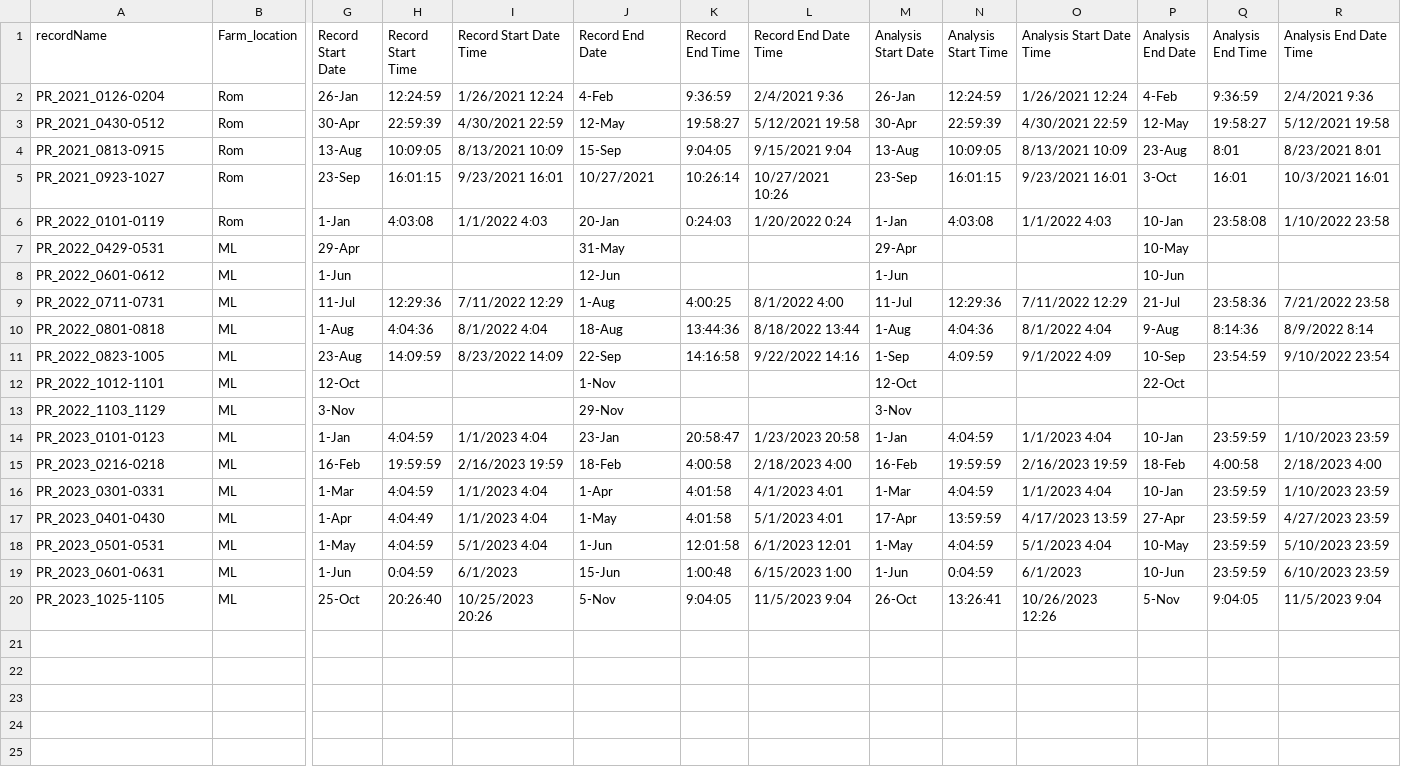
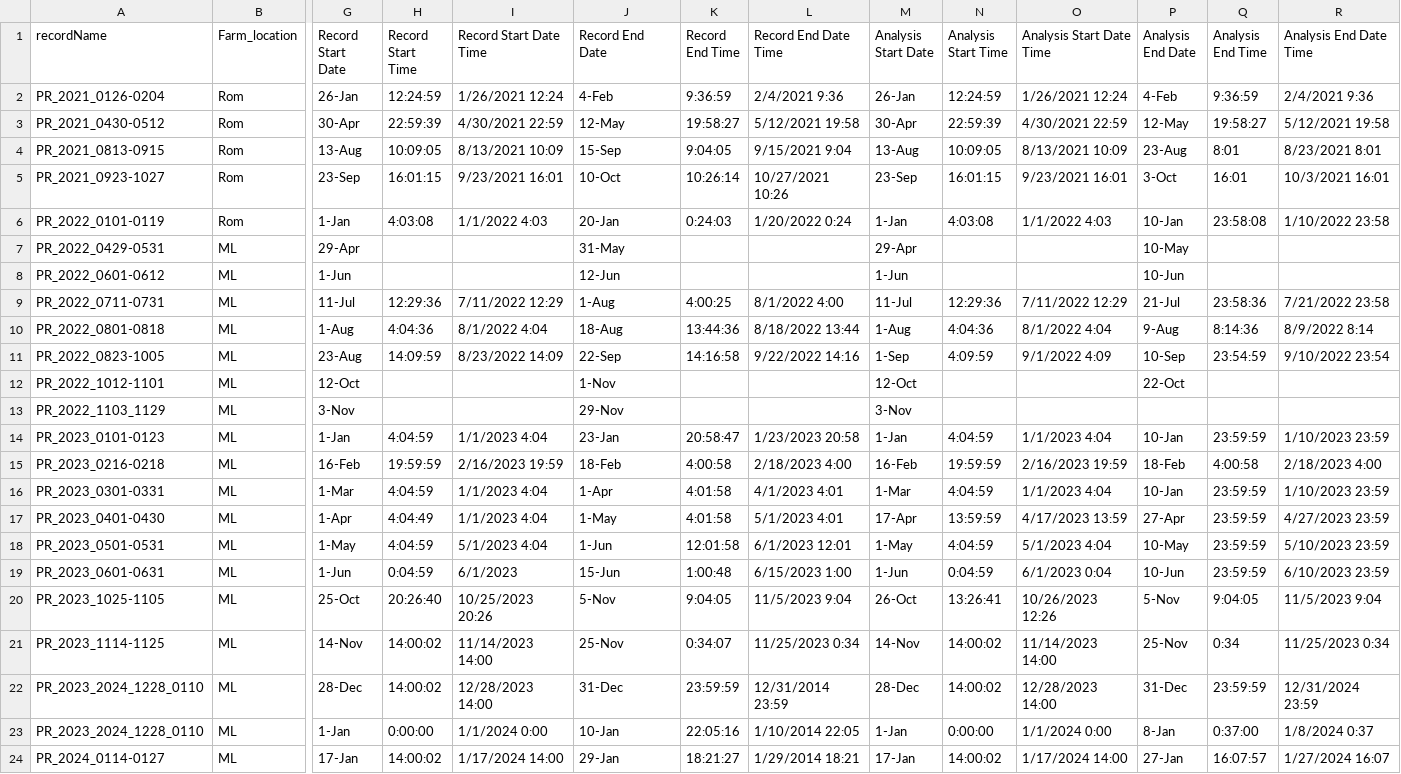
Before and after one commit to UW-WADE-lab/MM-interactions-with-seaweed-farming, a CSV file: MBL_farm_PR_acoustic_data.csv, drawn as a sheet; only a part is shown, gaps mark what is left out; rows hold the shown columns only; the diff names each change by its address in the sheet, - before the commit and + after, or states it on an @@ line.

Commit message:
Updates MBL_farm_acoustic_data.csv with Nov-Dec 2023 and Jan-2024 click metadata

```diff
--- a/MBL_farm_PR_acoustic_data.csv
+++ b/MBL_farm_PR_acoustic_data.csv
-J5 (Record End Date): 10/27/2021
+J5 (Record End Date): 10-Oct
-O19 (Analysis Start Date Time): 6/1/2023
+O19 (Analysis Start Date Time): 6/1/2023 0:04
+row 21: PR_2023_1114-1125 | ML | 14-Nov | 14:00:02 | 11/14/2023 14:00 | 25-Nov | 0:34:07 | 11/25/2023 0:34 | 14-Nov | 14:00:02 | 11/14/2023 14:00 | 25-Nov | 0:34 | 11/25/2023 0:34
+row 22: PR_2023_2024_1228_0110 | ML | 28-Dec | 14:00:02 | 12/28/2023 14:00 | 31-Dec | 23:59:59 | 12/31/2014 23:59 | 28-Dec | 14:00:02 | 12/28/2023 14:00 | 31-Dec | 23:59:59 | 12/31/2024 23:59
+row 23: PR_2023_2024_1228_0110 | ML | 1-Jan | 0:00:00 | 1/1/2024 0:00 | 10-Jan | 22:05:16 | 1/10/2014 22:05 | 1-Jan | 0:00:00 | 1/1/2024 0:00 | 8-Jan | 0:37:00 | 1/8/2024 0:37
+row 24: PR_2024_0114-0127 | ML | 17-Jan | 14:00:02 | 1/17/2024 14:00 | 29-Jan | 18:21:27 | 1/29/2014 18:21 | 17-Jan | 14:00:02 | 1/17/2024 14:00 | 27-Jan | 16:07:57 | 1/27/2024 16:07
```
